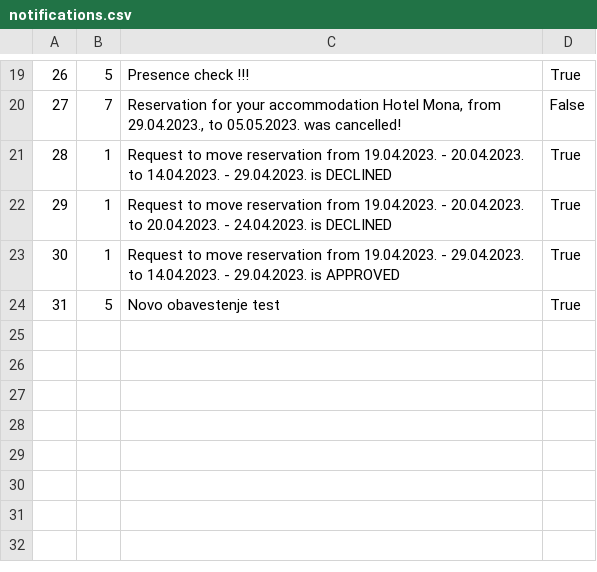
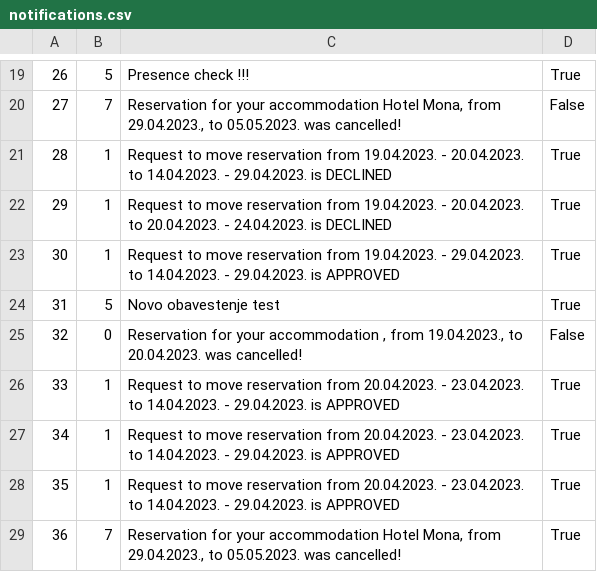
Before and after one commit to kovacevicanja/sims-grupa3-teamA, a CSV file: Resources/Data/notifications.csv, drawn as a sheet; only a part is shown, gaps mark what is left out; the diff names each change by its address in the sheet, - before the commit and + after, or states it on an @@ line.

```diff
--- a/Resources/Data/notifications.csv
+++ b/Resources/Data/notifications.csv
+row 25: 32 | 0 | Reservation for your accommodation , from 19.04.2023., to 20.04.2023. was cancelled! | False
+row 26: 33 | 1 | Request to move reservation from 20.04.2023. - 23.04.2023. to 14.04.2023. - 29.04.2023. is APPROVED | True
+row 27: 34 | 1 | Request to move reservation from 20.04.2023. - 23.04.2023. to 14.04.2023. - 29.04.2023. is APPROVED | True
+row 28: 35 | 1 | Request to move reservation from 20.04.2023. - 23.04.2023. to 14.04.2023. - 29.04.2023. is APPROVED | True
+row 29: 36 | 7 | Reservation for your accommodation Hotel Mona, from 29.04.2023., to 05.05.2023. was cancelled! | True
```
Also changed, not shown: Resources/Data/accommodationReservationRequests.csv, 11 other files.
